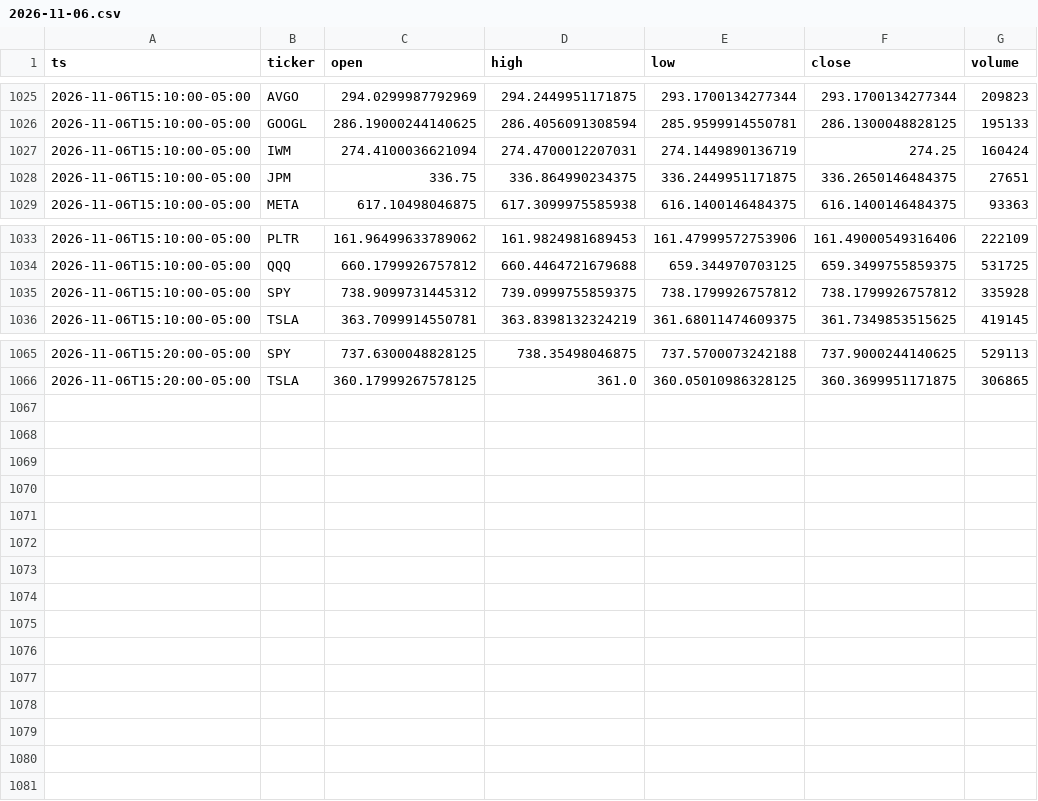
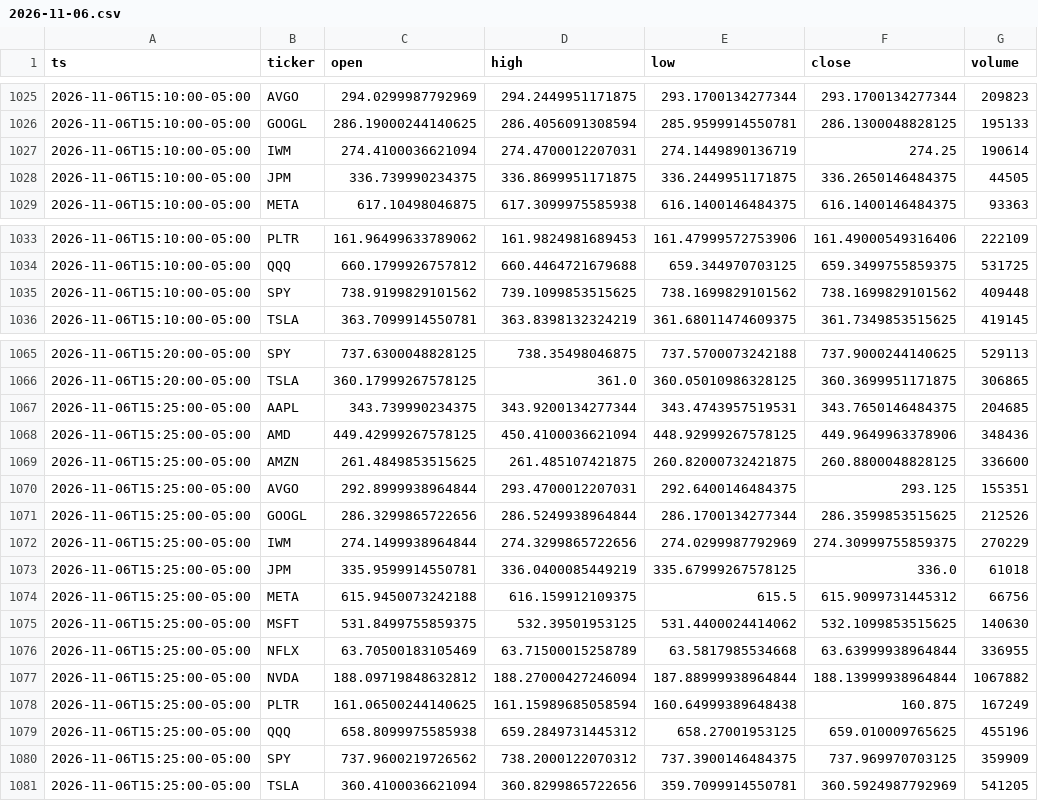
Before and after one commit to Moringo22/day-trading-test, a CSV file: data/bars/2026-11-06.csv, drawn as a sheet; only a part is shown, gaps mark what is left out; the diff covers the shown part only.

```diff
--- a/data/bars/2026-11-06.csv
+++ b/data/bars/2026-11-06.csv
@@ -1026,4 +1026,4 @@ ts,ticker,open,high,low,close,volume
 2026-11-06T15:10:00-05:00,GOOGL,286.19000244140625,286.4056091308594,285.9599914550781,286.1300048828125,195133
-2026-11-06T15:10:00-05:00,IWM,274.4100036621094,274.4700012207031,274.1449890136719,274.25,160424
-2026-11-06T15:10:00-05:00,JPM,336.75,336.864990234375,336.2449951171875,336.2650146484375,27651
+2026-11-06T15:10:00-05:00,IWM,274.4100036621094,274.4700012207031,274.1449890136719,274.25,190614
+2026-11-06T15:10:00-05:00,JPM,336.739990234375,336.8699951171875,336.2449951171875,336.2650146484375,44505
 2026-11-06T15:10:00-05:00,META,617.10498046875,617.3099975585938,616.1400146484375,616.1400146484375,93363
@@ -1034,3 +1034,3 @@ ts,ticker,open,high,low,close,volume
 2026-11-06T15:10:00-05:00,QQQ,660.1799926757812,660.4464721679688,659.344970703125,659.3499755859375,531725
-2026-11-06T15:10:00-05:00,SPY,738.9099731445312,739.0999755859375,738.1799926757812,738.1799926757812,335928
+2026-11-06T15:10:00-05:00,SPY,738.9199829101562,739.1099853515625,738.1699829101562,738.1699829101562,409448
 2026-11-06T15:10:00-05:00,TSLA,363.7099914550781,363.8398132324219,361.68011474609375,361.7349853515625,419145
@@ -1066 +1066,16 @@ ts,ticker,open,high,low,close,volume
 2026-11-06T15:20:00-05:00,TSLA,360.17999267578125,361.0,360.05010986328125,360.3699951171875,306865
+2026-11-06T15:25:00-05:00,AAPL,343.739990234375,343.9200134277344,343.4743957519531,343.7650146484375,204685
+2026-11-06T15:25:00-05:00,AMD,449.42999267578125,450.4100036621094,448.92999267578125,449.9649963378906,348436
+2026-11-06T15:25:00-05:00,AMZN,261.4849853515625,261.485107421875,260.82000732421875,260.8800048828125,336600
+2026-11-06T15:25:00-05:00,AVGO,292.8999938964844,293.4700012207031,292.6400146484375,293.125,155351
+2026-11-06T15:25:00-05:00,GOOGL,286.3299865722656,286.5249938964844,286.1700134277344,286.3599853515625,212526
+2026-11-06T15:25:00-05:00,IWM,274.1499938964844,274.3299865722656,274.0299987792969,274.30999755859375,270229
+2026-11-06T15:25:00-05:00,JPM,335.9599914550781,336.0400085449219,335.67999267578125,336.0,61018
+2026-11-06T15:25:00-05:00,META,615.9450073242188,616.159912109375,615.5,615.9099731445312,66756
+2026-11-06T15:25:00-05:00,MSFT,531.8499755859375,532.39501953125,531.4400024414062,532.1099853515625,140630
+2026-11-06T15:25:00-05:00,NFLX,63.70500183105469,63.71500015258789,63.5817985534668,63.63999938964844,336955
+2026-11-06T15:25:00-05:00,NVDA,188.09719848632812,188.27000427246094,187.88999938964844,188.13999938964844,1067882
+2026-11-06T15:25:00-05:00,PLTR,161.06500244140625,161.15989685058594,160.64999389648438,160.875,167249
+2026-11-06T15:25:00-05:00,QQQ,658.8099975585938,659.2849731445312,658.27001953125,659.010009765625,455196
+2026-11-06T15:25:00-05:00,SPY,737.9600219726562,738.2000122070312,737.3900146484375,737.969970703125,359909
+2026-11-06T15:25:00-05:00,TSLA,360.4100036621094,360.8299865722656,359.7099914550781,360.5924987792969,541205
```
Also changed, not shown: 3 edited cells elsewhere in this file, trades.csv, 2 other files.
